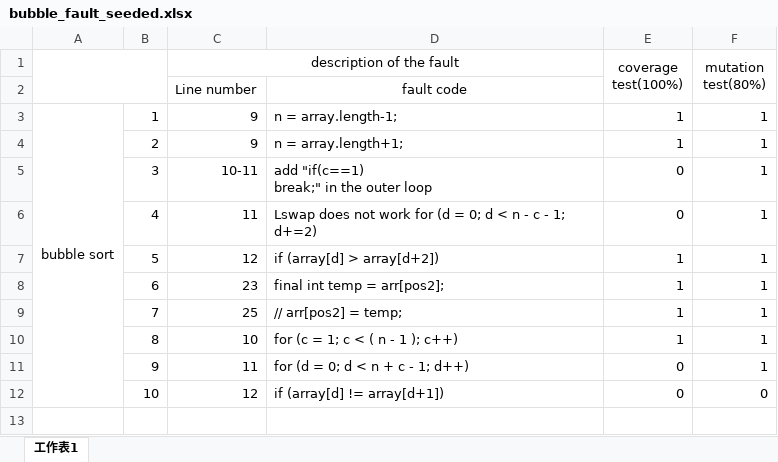
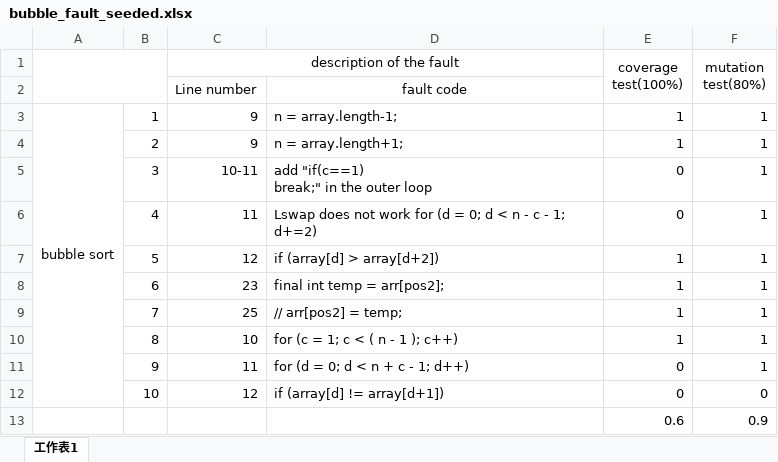
Before and after one commit to Shervanator/swenproject2013, an Excel workbook: bubble_fault_seeded.xlsx, sheet 工作表1, drawn as a sheet; values as stored, in another font and other column widths than the file's, no borders; the diff names each change by its address in the sheet, - before the commit and + after, or states it on an @@ line.

```diff
--- a/bubble_fault_seeded.xlsx (sheet 工作表1)
+++ b/bubble_fault_seeded.xlsx (sheet 工作表1)
+row 13:  |  |  |  | 0.6 | 0.9
```
Also changed, not shown: KMP_fault_seeded.xlsx, merge_fault_seeded.xlsx.
